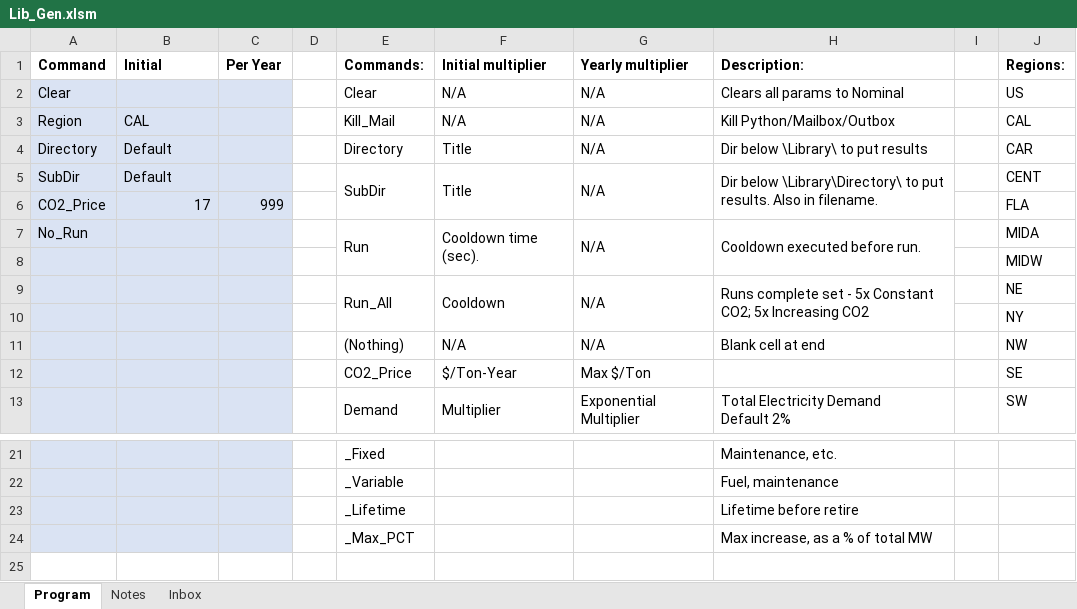
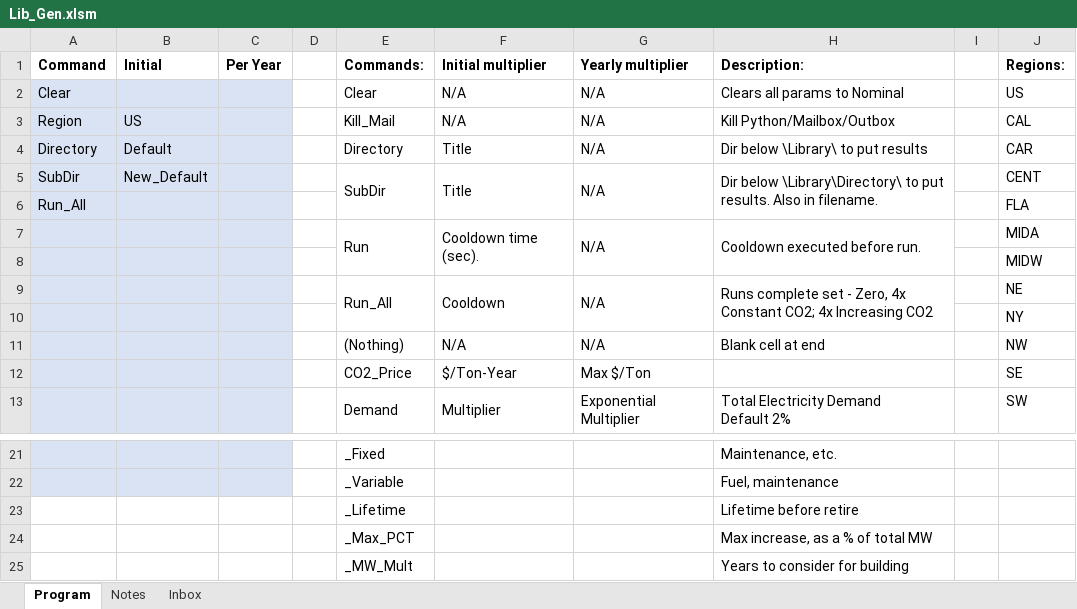
Before and after one commit to cliffgold/Optimize, an Excel workbook: Macro/Lib_Gen.xlsm, sheet Program, drawn as a sheet; only a part is shown, gaps mark what is left out; values as stored, in another font and other column widths than the file's, no borders; charts and pictures not drawn; removed rows and columns are numbered as before the commit, all else as after; the diff names each change by its address in the sheet, - before the commit and + after, or states it on an @@ line.

```diff
--- a/Macro/Lib_Gen.xlsm (sheet Program)
+++ b/Macro/Lib_Gen.xlsm (sheet Program)
-B3 (Initial): CAL
+B3 (Initial): US
-B5 (Initial): Default
+B5 (Initial): New_Default
-row 6: CO2_Price | 17 | 999 |  |  |  |  |  |  | FLA
+row 6: Run_All |  |  |  |  |  |  |  |  | FLA
-A7 (Command): No_Run
+A7 (Command): (empty)
-H9 (Description:): …set - 5x Constant CO2; 5x Increasing CO2
+H9 (Description:): …set - Zero, 4x Constant CO2; 4x Increasing CO2
-A23:C24 fill: #DAE3F3
+A23:C24 fill: none
+row 25:  |  |  |  | _MW_Mult |  |  | Years to consider for building
```
Also changed, not shown: sheet Inbox, formulas that keep their value, Macro/Reference.xlsx, Template/Lib_Template.xlsm, 2 other files.
